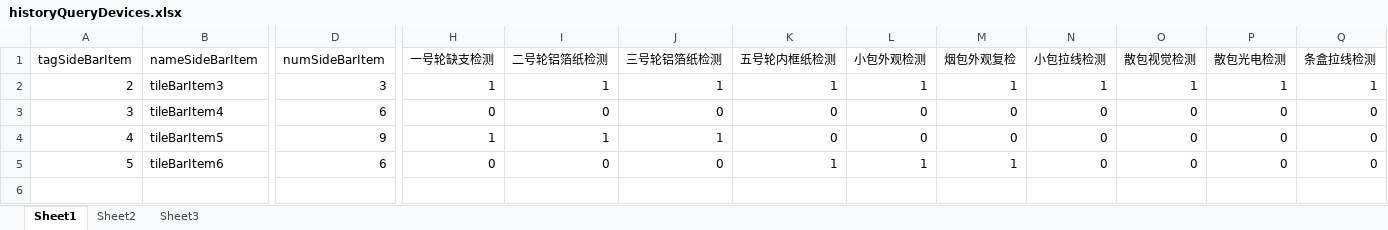
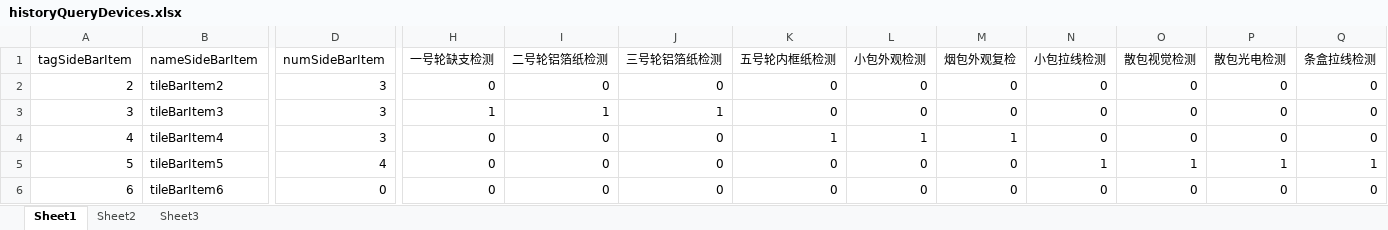
Before and after one commit to Neon2333/CloudManage, an Excel workbook: CETC/ExcelFile/historyQueryDevices.xlsx, sheet Sheet1, drawn as a sheet; only a part is shown, gaps mark what is left out; values as stored, in another font and other column widths than the file's, no borders; rows hold the shown columns only; the diff covers the shown part only; the diff names each change by its address in the sheet, - before the commit and + after, or states it on an @@ line.

Commit message:
1.SideTileBarWithSub点击展开子菜单，按钮动态刷新，仍有bug；2.子菜单按钮的边距不对

```diff
--- a/CETC/ExcelFile/historyQueryDevices.xlsx (sheet Sheet1)
+++ b/CETC/ExcelFile/historyQueryDevices.xlsx (sheet Sheet1)
-B2 (nameSideBarItem): tileBarItem3
+B2 (nameSideBarItem): tileBarItem2
-H2 (一号轮缺支检测): 1
+H2 (一号轮缺支检测): 0
-I2 (二号轮铝箔纸检测): 1
+I2 (二号轮铝箔纸检测): 0
-J2 (三号轮铝箔纸检测): 1
+J2 (三号轮铝箔纸检测): 0
-K2 (五号轮内框纸检测): 1
+K2 (五号轮内框纸检测): 0
-L2 (小包外观检测): 1
+L2 (小包外观检测): 0
-M2 (烟包外观复检): 1
+M2 (烟包外观复检): 0
-N2 (小包拉线检测): 1
+N2 (小包拉线检测): 0
-O2 (散包视觉检测): 1
+O2 (散包视觉检测): 0
-P2 (散包光电检测): 1
+P2 (散包光电检测): 0
-Q2 (条盒拉线检测): 1
+Q2 (条盒拉线检测): 0
-B3 (nameSideBarItem): tileBarItem4
+B3 (nameSideBarItem): tileBarItem3
-D3 (numSideBarItem): 6
+D3 (numSideBarItem): 3
-H3 (一号轮缺支检测): 0
+H3 (一号轮缺支检测): 1
-I3 (二号轮铝箔纸检测): 0
+I3 (二号轮铝箔纸检测): 1
-J3 (三号轮铝箔纸检测): 0
+J3 (三号轮铝箔纸检测): 1
-B4 (nameSideBarItem): tileBarItem5
+B4 (nameSideBarItem): tileBarItem4
-D4 (numSideBarItem): 9
+D4 (numSideBarItem): 3
-H4 (一号轮缺支检测): 1
+H4 (一号轮缺支检测): 0
-I4 (二号轮铝箔纸检测): 1
+I4 (二号轮铝箔纸检测): 0
-J4 (三号轮铝箔纸检测): 1
+J4 (三号轮铝箔纸检测): 0
-K4 (五号轮内框纸检测): 0
+K4 (五号轮内框纸检测): 1
-L4 (小包外观检测): 0
+L4 (小包外观检测): 1
-M4 (烟包外观复检): 0
+M4 (烟包外观复检): 1
-B5 (nameSideBarItem): tileBarItem6
+B5 (nameSideBarItem): tileBarItem5
-D5 (numSideBarItem): 6
+D5 (numSideBarItem): 4
-K5 (五号轮内框纸检测): 1
+K5 (五号轮内框纸检测): 0
-L5 (小包外观检测): 1
+L5 (小包外观检测): 0
-M5 (烟包外观复检): 1
+M5 (烟包外观复检): 0
-N5 (小包拉线检测): 0
+N5 (小包拉线检测): 1
-O5 (散包视觉检测): 0
+O5 (散包视觉检测): 1
-P5 (散包光电检测): 0
+P5 (散包光电检测): 1
-Q5 (条盒拉线检测): 0
+Q5 (条盒拉线检测): 1
+row 6: 6 | tileBarItem6 | 0 | 0 | 0 | 0 | 0 | 0 | 0 | 0 | 0 | 0 | 0
```
Also changed, not shown: 4 edited cells elsewhere in this sheet, 4 other files.
